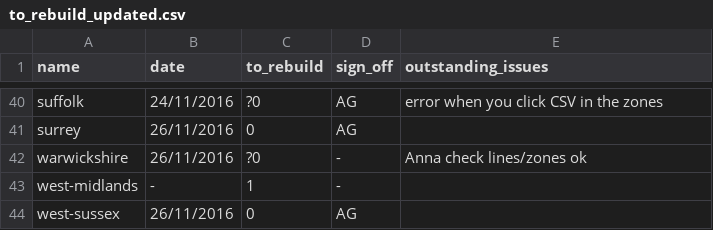
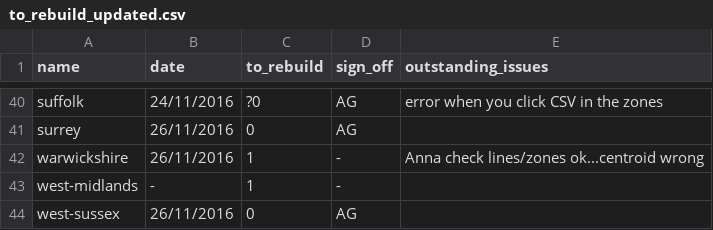
Before and after one commit to npct/pct-scripts, a CSV file: to_rebuild_updated.csv, drawn as a sheet; only a part is shown, gaps mark what is left out.

Commit message:
Update to_rebuild_updated.csv

```diff
--- a/to_rebuild_updated.csv
+++ b/to_rebuild_updated.csv
@@ -41,3 +41,3 @@ suffolk,24/11/2016,?0,AG,error when you click CSV in the zones
 surrey,26/11/2016,0,AG,
-warwickshire,26/11/2016,?0,-,Anna check lines/zones ok
+warwickshire,26/11/2016,1,-,Anna check lines/zones ok...centroid wrong
 west-midlands,-,1,-,
```
